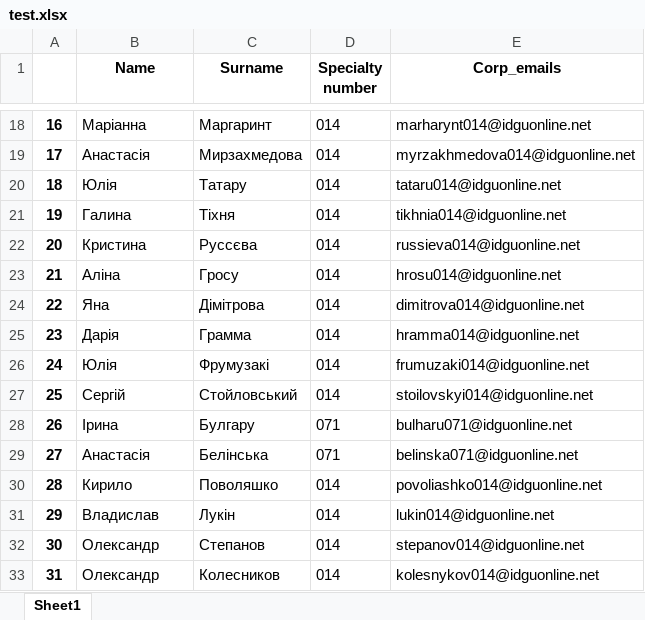
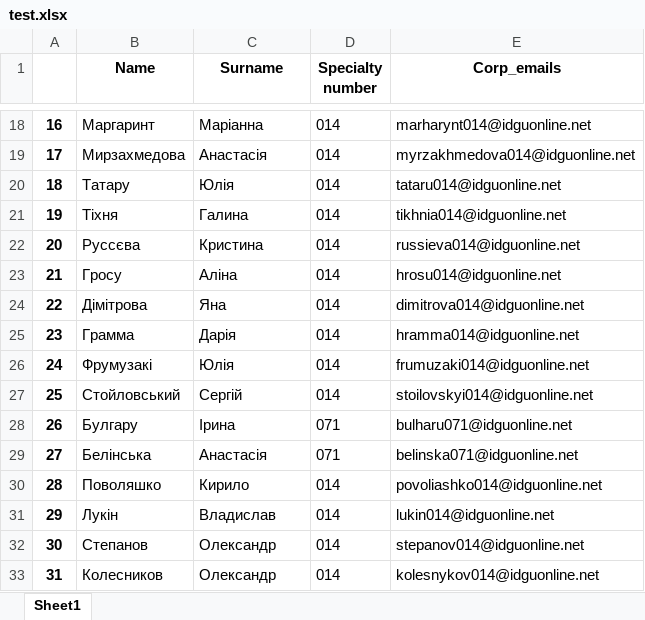
Before and after one commit to Granzberg/parser_xlsx, an Excel workbook: test.xlsx, sheet Sheet1, drawn as a sheet; only a part is shown, gaps mark what is left out; values as stored, in another font and other column widths than the file's, no borders; the diff covers the shown part only; the diff names each change by its address in the sheet, - before the commit and + after, or states it on an @@ line.

```diff
--- a/test.xlsx (sheet Sheet1)
+++ b/test.xlsx (sheet Sheet1)
-B18 (Name): Маріанна
+B18 (Name): Маргаринт
-C18 (Surname): Маргаринт
+C18 (Surname): Маріанна
-B19 (Name): Анастасія
+B19 (Name): Мирзахмедова
-C19 (Surname): Мирзахмедова
+C19 (Surname): Анастасія
-B20 (Name): Юлія
+B20 (Name): Татару
-C20 (Surname): Татару
+C20 (Surname): Юлія
-B21 (Name): Галина
+B21 (Name): Тіхня
-C21 (Surname): Тіхня
+C21 (Surname): Галина
-B22 (Name): Кристина
+B22 (Name): Руссєва
-C22 (Surname): Руссєва
+C22 (Surname): Кристина
-B23 (Name): Аліна
+B23 (Name): Гросу
-C23 (Surname): Гросу
+C23 (Surname): Аліна
-B24 (Name): Яна
+B24 (Name): Дімітрова
-C24 (Surname): Дімітрова
+C24 (Surname): Яна
-B25 (Name): Дарія
+B25 (Name): Грамма
-C25 (Surname): Грамма
+C25 (Surname): Дарія
-B26 (Name): Юлія
+B26 (Name): Фрумузакі
-C26 (Surname): Фрумузакі
+C26 (Surname): Юлія
-B27 (Name): Сергій
+B27 (Name): Стойловський
-C27 (Surname): Стойловський
+C27 (Surname): Сергій
-B28 (Name): Ірина
+B28 (Name): Булгару
-C28 (Surname): Булгару
+C28 (Surname): Ірина
-B29 (Name): Анастасія
+B29 (Name): Белінська
-C29 (Surname): Белінська
+C29 (Surname): Анастасія
-B30 (Name): Кирило
+B30 (Name): Поволяшко
-C30 (Surname): Поволяшко
+C30 (Surname): Кирило
-B31 (Name): Владислав
+B31 (Name): Лукін
-C31 (Surname): Лукін
+C31 (Surname): Владислав
-B32 (Name): Олександр
+B32 (Name): Степанов
-C32 (Surname): Степанов
+C32 (Surname): Олександр
-B33 (Name): Олександр
+B33 (Name): Колесников
-C33 (Surname): Колесников
+C33 (Surname): Олександр
```
Also changed, not shown: 70 edited cells elsewhere in this sheet, translation_names.xlsx, 3 other files.
